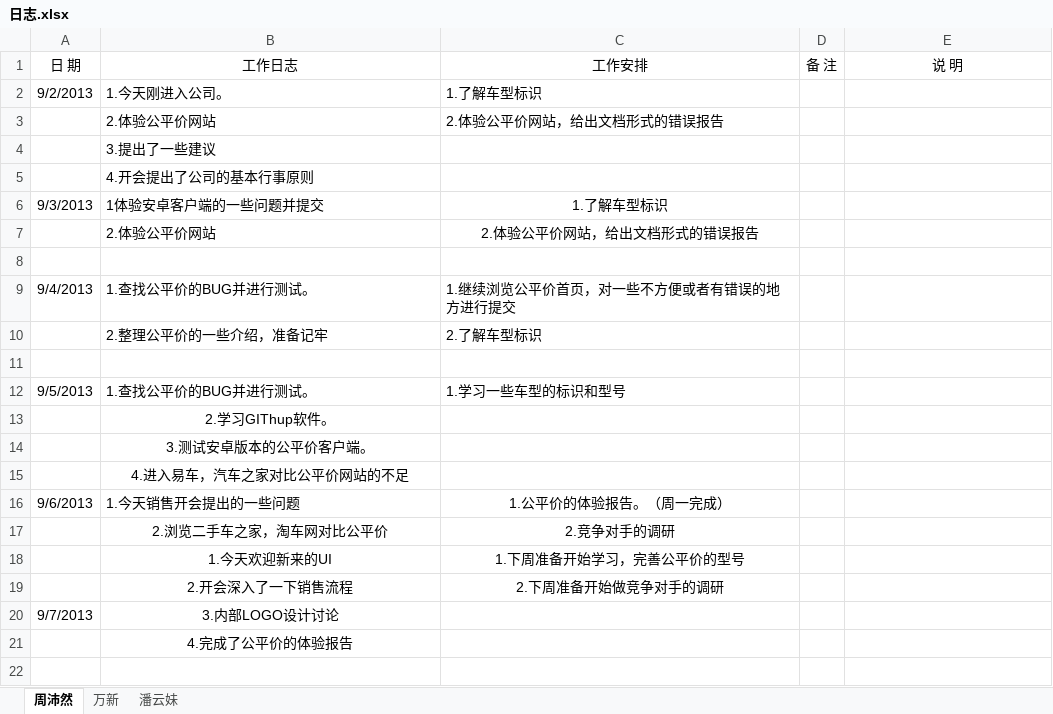
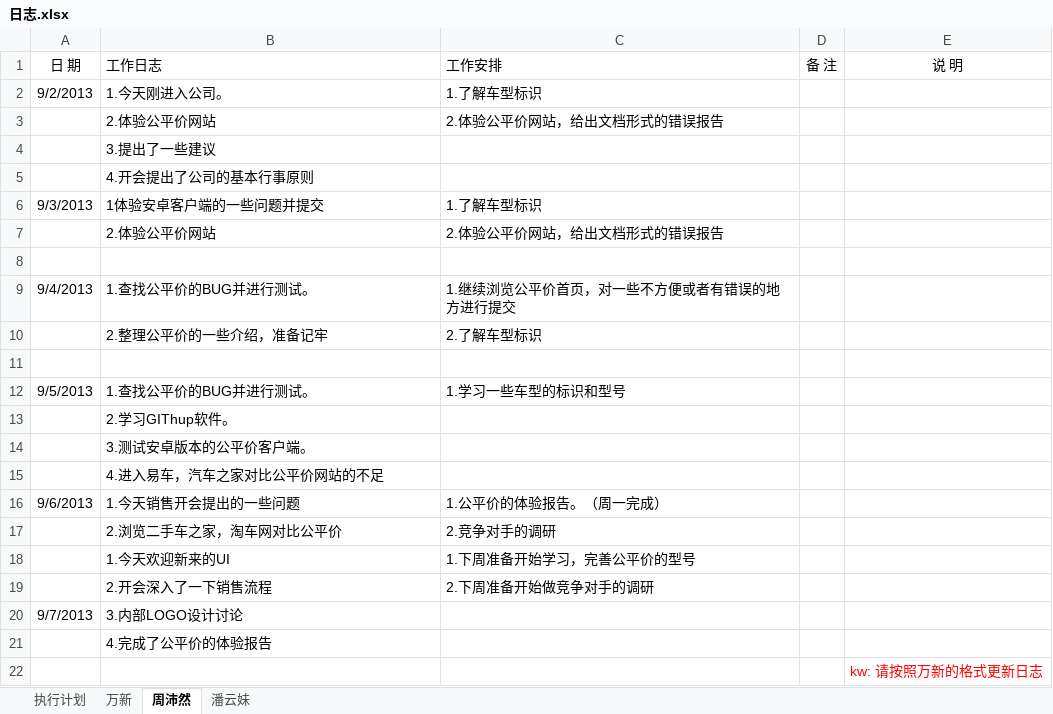
Before and after one commit to GPJxiaoshou/xiaoshou, an Excel workbook: 日志.xlsx, sheet 周沛然, drawn as a sheet; values as stored, in another font and other column widths than the file's, no borders; the diff names each change by its address in the sheet, - before the commit and + after, or states it on an @@ line.

Commit message:
对销售团队日志更新提出建议

```diff
--- a/日志.xlsx (sheet 周沛然)
+++ b/日志.xlsx (sheet 周沛然)
+sheet tab: 执行计划
@@ sheet tab order changed: 执行计划 | 万新 | 周沛然 | 潘云妹 @@
-B1:C1 alignment: center
+B1:C1 alignment: left
-C6:C7 alignment: center
+C6:C7 alignment: left
-B13:B15 alignment: center
+B13:B15 alignment: left
-C16 alignment: center
+C16 alignment: left
-B17:C19 alignment: center
+B17:C19 alignment: left
-B20:B21 alignment: center
+B20:B21 alignment: left
+row 22:  |  |  |  | kw: 请按照万新的格式更新日志
```
Also changed, not shown: sheet 潘云妹, sheet 万新.
